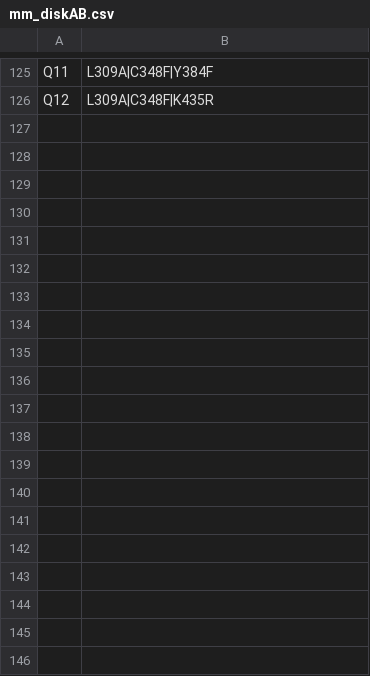
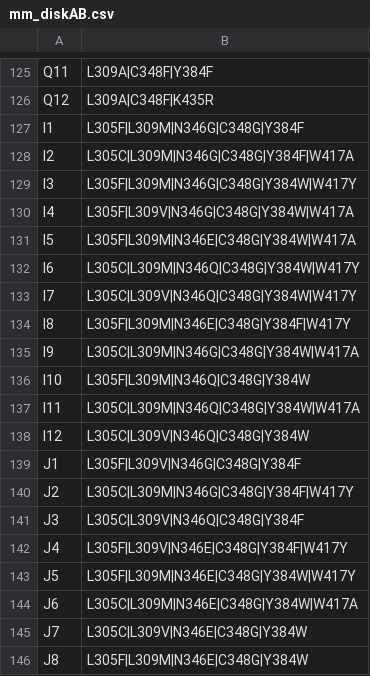
Before and after one commit to wendao/PylRS-lib, a CSV file: evotuning/mm_diskAB.csv, drawn as a sheet; only a part is shown, gaps mark what is left out; the diff covers the shown part only; the diff names each change by its address in the sheet, - before the commit and + after, or states it on an @@ line.

```diff
--- a/evotuning/mm_diskAB.csv
+++ b/evotuning/mm_diskAB.csv
+row 127: I1 | L305F|L309M|N346G|C348G|Y384F
+row 128: I2 | L305C|L309M|N346G|C348G|Y384F|W417A
+row 129: I3 | L305F|L309M|N346G|C348G|Y384W|W417Y
+row 130: I4 | L305F|L309V|N346G|C348G|Y384W|W417A
+row 131: I5 | L305F|L309M|N346E|C348G|Y384W|W417A
+row 132: I6 | L305C|L309M|N346Q|C348G|Y384W|W417Y
+row 133: I7 | L305C|L309V|N346Q|C348G|Y384W|W417Y
+row 134: I8 | L305F|L309M|N346E|C348G|Y384F|W417Y
+row 135: I9 | L305C|L309M|N346G|C348G|Y384W|W417A
+row 136: I10 | L305F|L309M|N346Q|C348G|Y384W
+row 137: I11 | L305C|L309M|N346Q|C348G|Y384W|W417A
+row 138: I12 | L305C|L309V|N346Q|C348G|Y384W
+row 139: J1 | L305F|L309V|N346G|C348G|Y384F
+row 140: J2 | L305C|L309M|N346G|C348G|Y384F|W417Y
+row 141: J3 | L305C|L309V|N346Q|C348G|Y384F
+row 142: J4 | L305F|L309V|N346E|C348G|Y384F|W417Y
+row 143: J5 | L305F|L309M|N346E|C348G|Y384W|W417Y
+row 144: J6 | L305C|L309M|N346E|C348G|Y384W|W417A
+row 145: J7 | L305C|L309V|N346E|C348G|Y384W
+row 146: J8 | L305F|L309M|N346E|C348G|Y384W
```
Also changed, not shown: 44 added rows elsewhere in this file.
